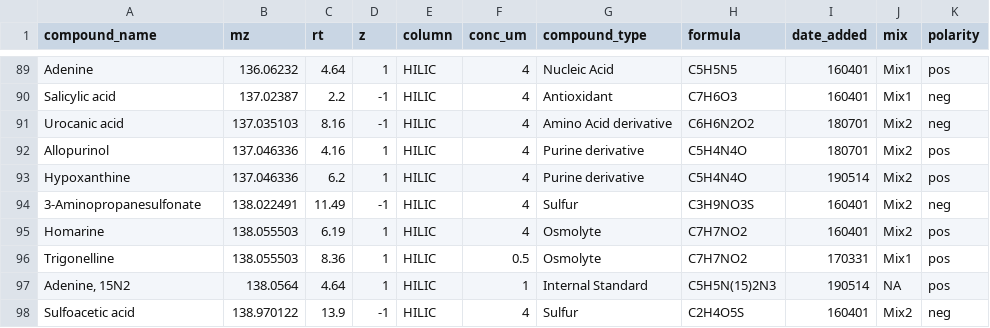
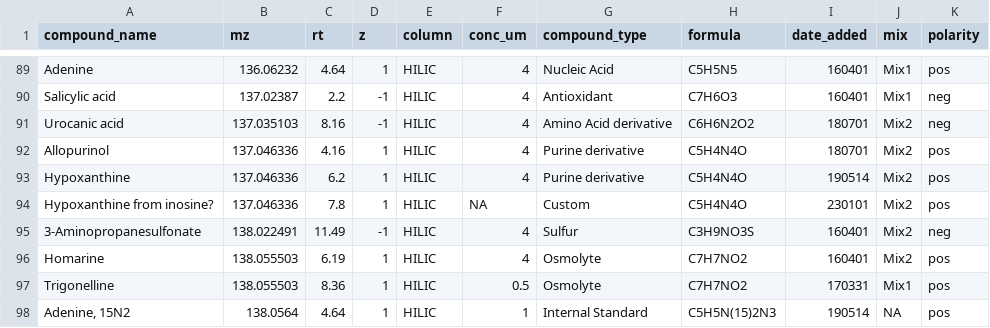
Before and after one commit to wkumler/PARAGON, a CSV file: metadata/all_stans.csv, drawn as a sheet; only a part is shown, gaps mark what is left out; the shorter side is filled out with more unchanged rows.

Commit message:
Rerunning with new custom_stans (hypoxanthine)

```diff
--- a/metadata/all_stans.csv
+++ b/metadata/all_stans.csv
@@ -93,2 +93,3 @@ Allopurinol,137.046336,4.16,1,HILIC,4,Purine derivative,C5H4N4O,180701,Mix2,pos
 Hypoxanthine,137.046336,6.2,1,HILIC,4,Purine derivative,C5H4N4O,190514,Mix2,pos
+Hypoxanthine from inosine?,137.046336,7.8,1,HILIC,NA,Custom,C5H4N4O,230101,Mix2,pos
 3-Aminopropanesulfonate,138.022491,11.49,-1,HILIC,4,Sulfur,C3H9NO3S,160401,Mix2,neg
```
